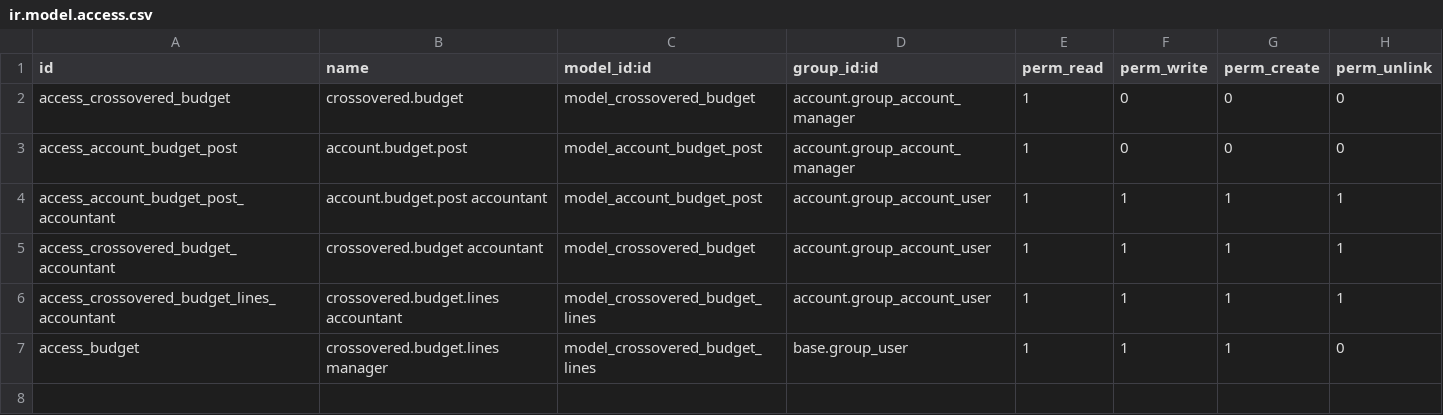
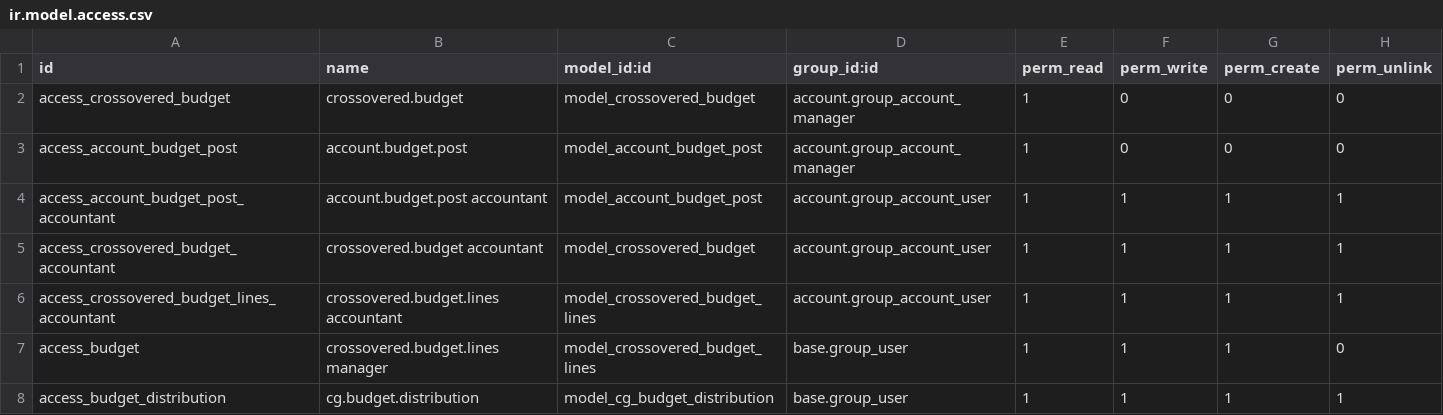
Before and after one commit to soldh/budgetcg, a CSV file: security/ir.model.access.csv, drawn as a sheet; the diff names each change by its address in the sheet, - before the commit and + after, or states it on an @@ line.

Commit message:
Add views budget distribution
(+) views budget distribution
(+)inherit model budget post
(+) field compute total planned amount in budget post
(+)field compute total left to spend in budget post
(+) notebook page budget distibution in budget post

```diff
--- a/security/ir.model.access.csv
+++ b/security/ir.model.access.csv
+row 8: access_budget_distribution | cg.budget.distribution | model_cg_budget_distribution | base.group_user | 1 | 1 | 1 | 1
```
Also changed, not shown: 7 other files.
